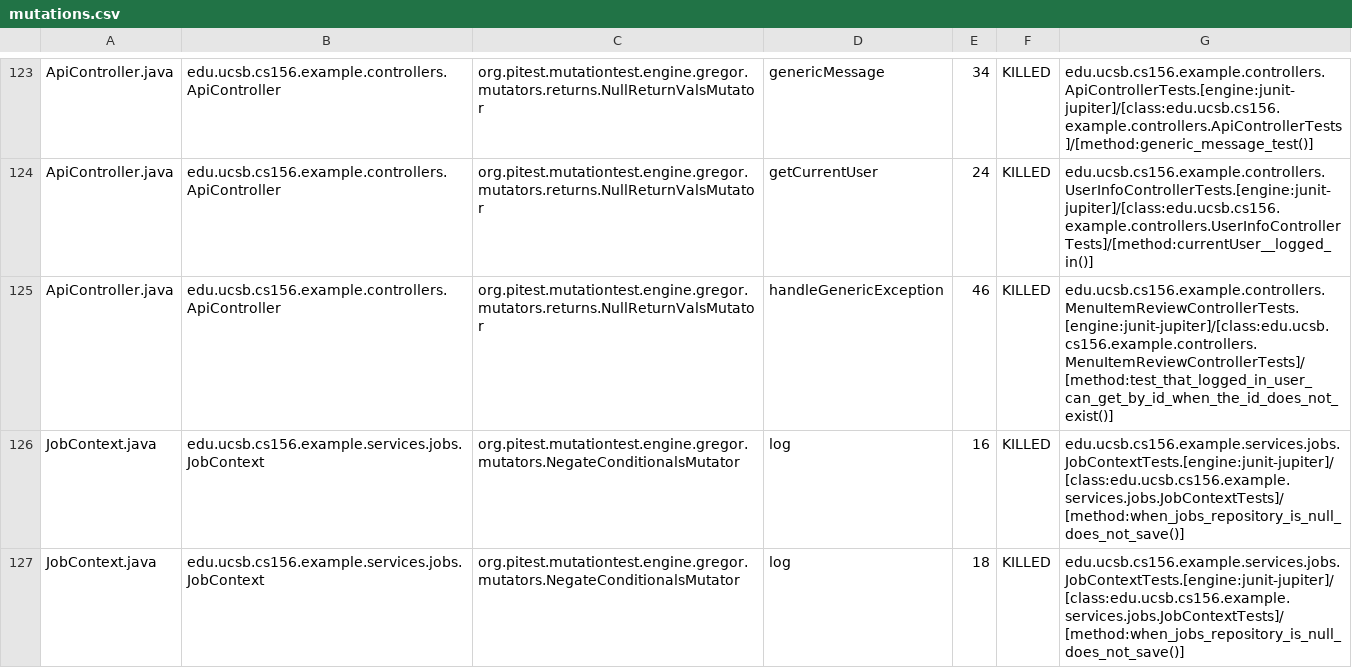
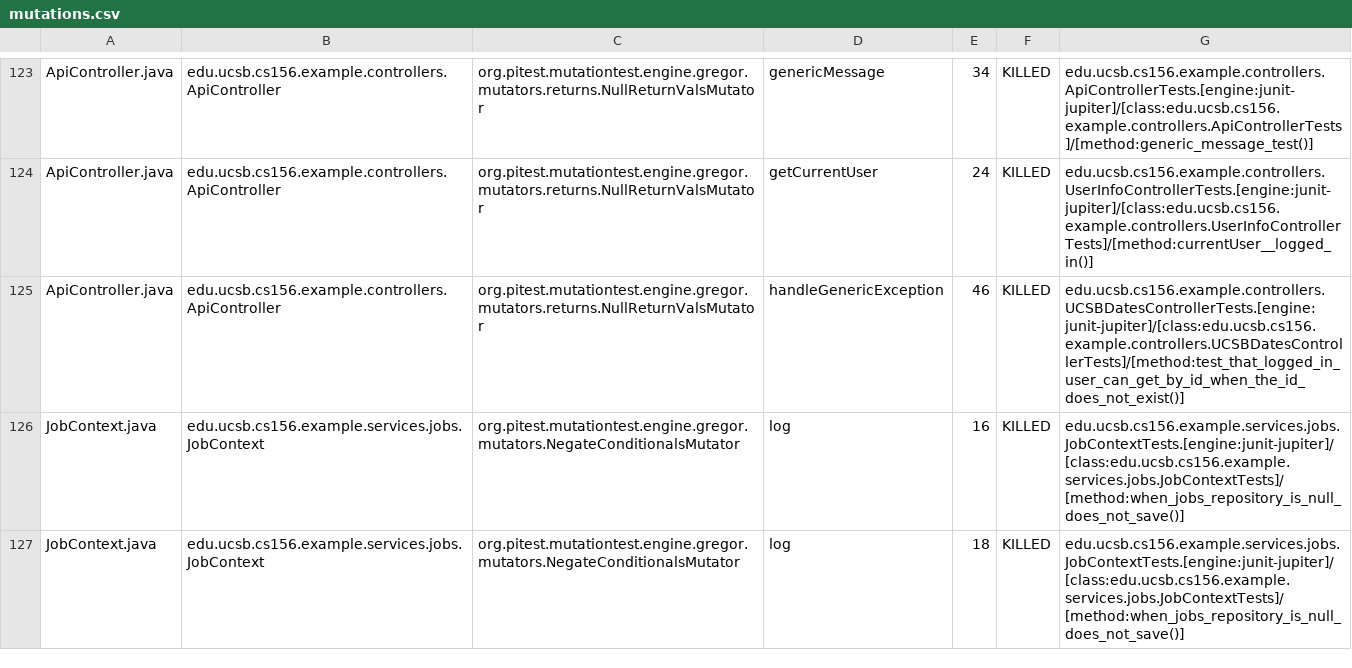
Before and after one commit to ucsb-cs156-f26/team01-f26-09, a CSV file: prs/52/pitest/mutations.csv, drawn as a sheet; only a part is shown, gaps mark what is left out.

Commit message:
Deploying to gh-pages from @ ucsb-cs156-f26/team01-f26-09@d309096cbbc4cf21312daf41481f80d94d3f84fb 🚀

```diff
--- a/prs/52/pitest/mutations.csv
+++ b/prs/52/pitest/mutations.csv
@@ -124,3 +124,3 @@ ApiController.java,edu.ucsb.cs156.example.controllers.ApiController,org.pitest.m
 ApiController.java,edu.ucsb.cs156.example.controllers.ApiController,org.pitest.mutationtest.engine.gregor.mutators.returns.NullReturnValsMutator,getCurrentUser,24,KILLED,edu.ucsb.cs156.example.controllers.UserInfoControllerTests.[engine:junit-jupiter]/[class:edu.ucsb.cs156.example.controllers.UserInfoControllerTests]/[method:currentUser__logged_in()]
-ApiController.java,edu.ucsb.cs156.example.controllers.ApiController,org.pitest.mutationtest.engine.gregor.mutators.returns.NullReturnValsMutator,handleGenericException,46,KILLED,edu.ucsb.cs156.example.controllers.MenuItemReviewControllerTests.[engine:junit-jupiter]/[class:edu.ucsb.cs156.example.controllers.MenuItemReviewControllerTests]/[method:test_that_logged_in_user_can_get_by_id_when_the_id_does_not_exist()]
+ApiController.java,edu.ucsb.cs156.example.controllers.ApiController,org.pitest.mutationtest.engine.gregor.mutators.returns.NullReturnValsMutator,handleGenericException,46,KILLED,edu.ucsb.cs156.example.controllers.UCSBDatesControllerTests.[engine:junit-jupiter]/[class:edu.ucsb.cs156.example.controllers.UCSBDatesControllerTests]/[method:test_that_logged_in_user_can_get_by_id_when_the_id_does_not_exist()]
 JobContext.java,edu.ucsb.cs156.example.services.jobs.JobContext,org.pitest.mutationtest.engine.gregor.mutators.NegateConditionalsMutator,log,16,KILLED,edu.ucsb.cs156.example.services.jobs.JobContextTests.[engine:junit-jupiter]/[class:edu.ucsb.cs156.example.services.jobs.JobContextTests]/[method:when_jobs_repository_is_null_does_not_save()]
```
Also changed, not shown: 19 other files.
